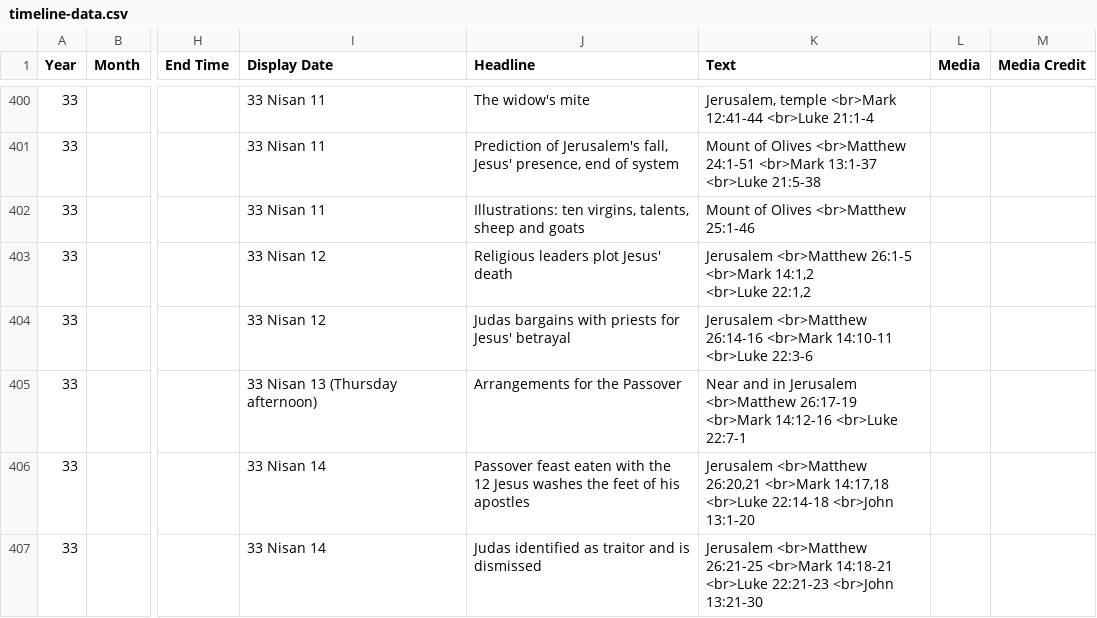
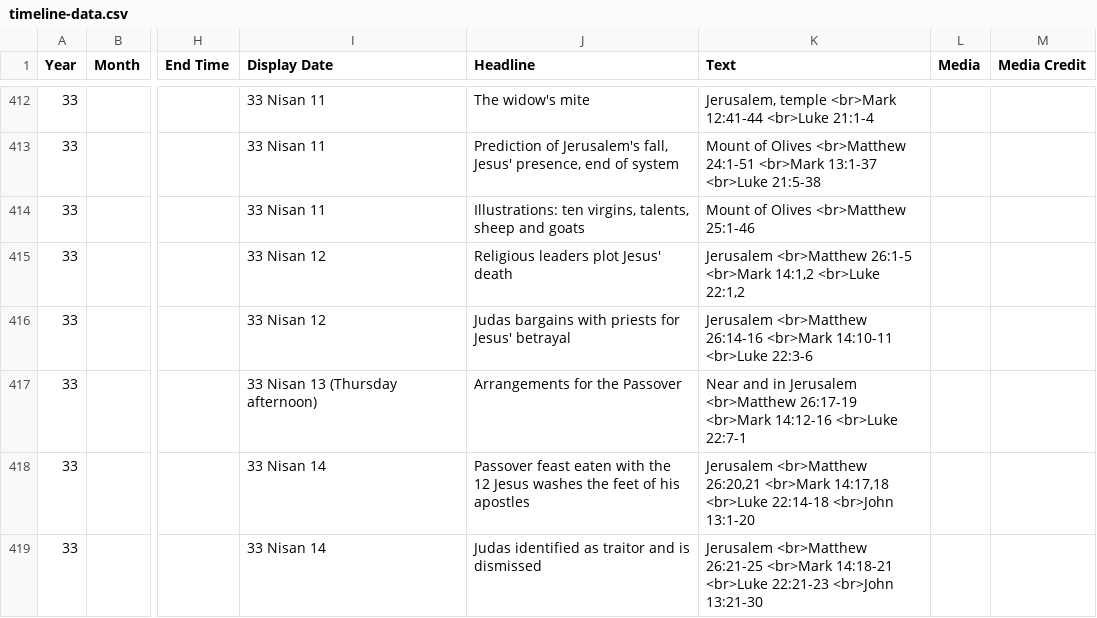
Before and after one commit to podypeti/timeline2.0, a CSV file: timeline-data.csv, drawn as a sheet; only a part is shown, gaps mark what is left out; addresses are those after the commit; the diff covers the shown part only; the diff names each change by its address in the sheet, - before the commit and + after, or states it on an @@ line.

```diff
--- a/timeline-data.csv
+++ b/timeline-data.csv
-K415 (Text): …<br>Luke 22:1,2
+K415 (Text): …<br>Luke 22:1,2
```
Also changed, not shown: 12 added rows, 1 removed row and 7 edited cells elsewhere in this file.
